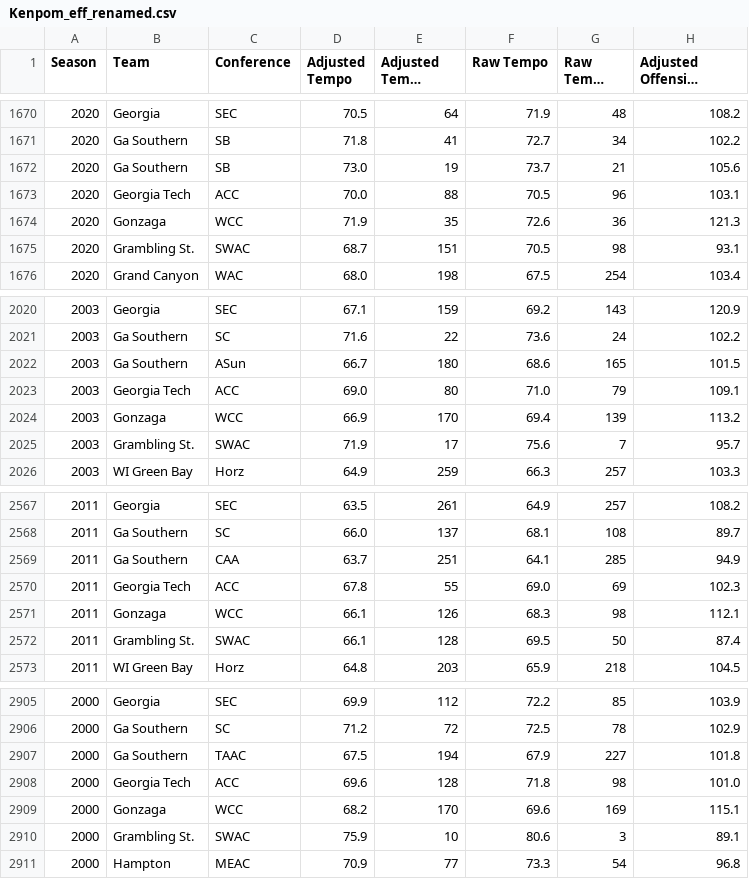
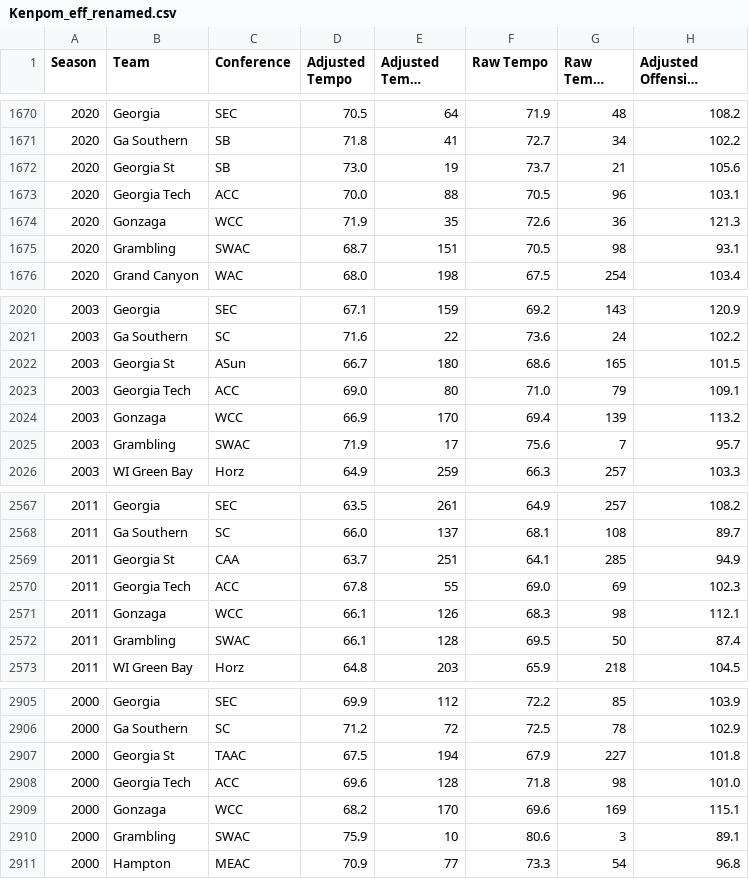
Before and after one commit to bps78/MarchMadness_2025, a CSV file: Kenpom_eff_renamed.csv, drawn as a sheet; only a part is shown, gaps mark what is left out; long unchanged cells end in …; the diff covers the shown part only; the diff names each change by its address in the sheet, - before the commit and + after, or states it on an @@ line.

```diff
--- a/Kenpom_eff_renamed.csv
+++ b/Kenpom_eff_renamed.csv
-B1672 (Team): Ga Southern
+B1672 (Team): Georgia St
-B1675 (Team): Grambling St.
+B1675 (Team): Grambling
-B2022 (Team): Ga Southern
+B2022 (Team): Georgia St
-B2025 (Team): Grambling St.
+B2025 (Team): Grambling
-B2569 (Team): Ga Southern
+B2569 (Team): Georgia St
-B2572 (Team): Grambling St.
+B2572 (Team): Grambling
-B2907 (Team): Ga Southern
+B2907 (Team): Georgia St
-B2910 (Team): Grambling St.
+B2910 (Team): Grambling
```
Also changed, not shown: 73 edited cells elsewhere in this file, Barttorvik_renamed.csv, Kenpom_off_renamed.csv, 6 other files.
